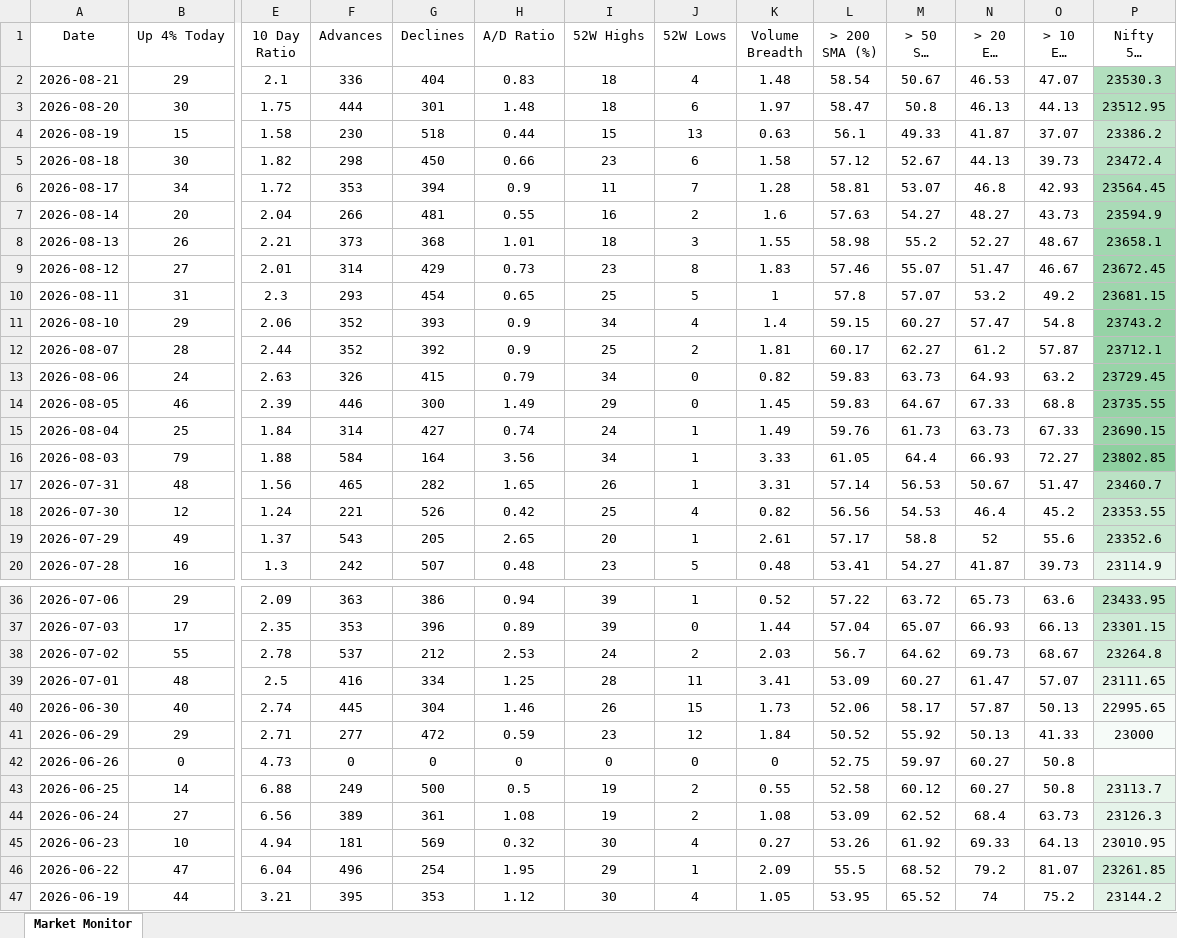
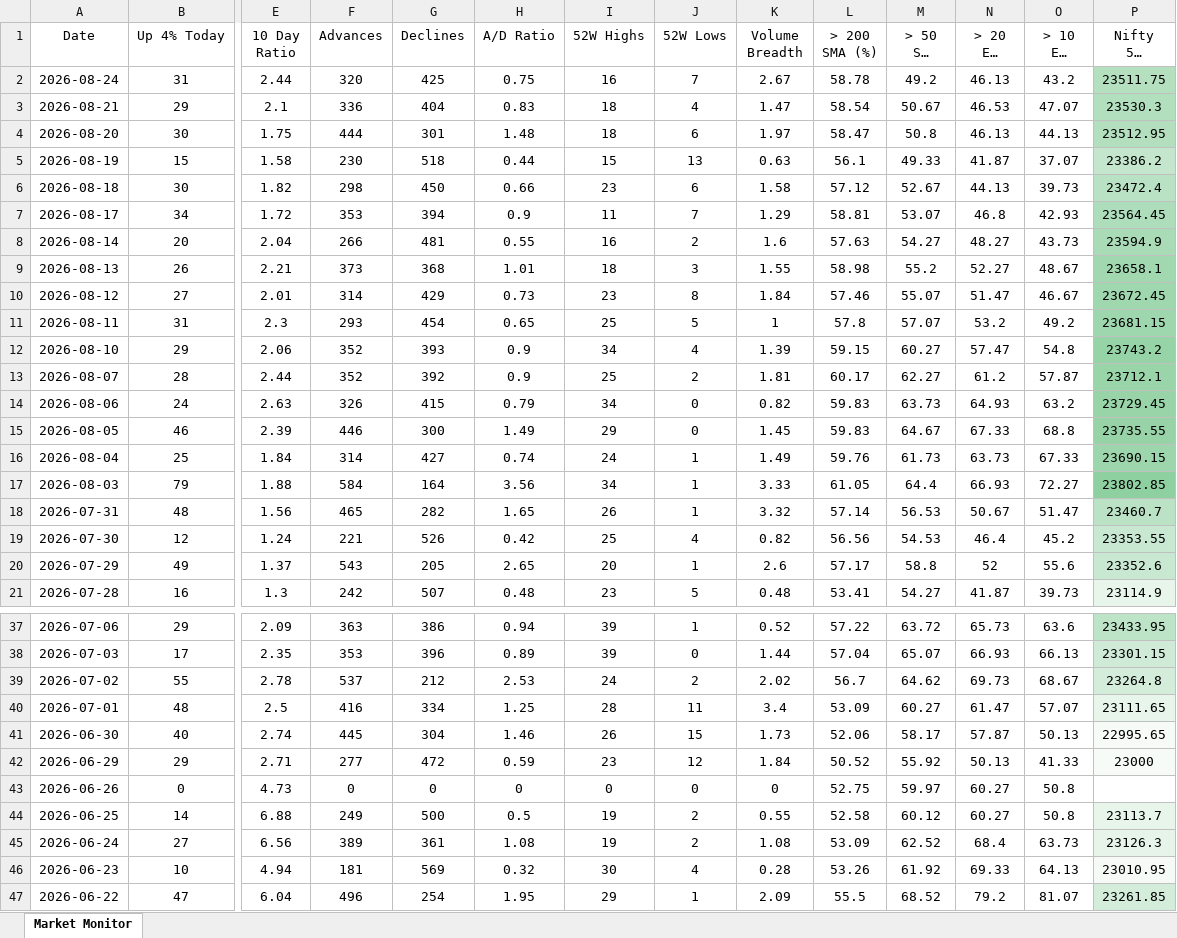
Before and after one commit to chethanshivaraju94-netizen/nse-market-monitor, an Excel workbook: NSE_Market_Monitor.xlsx, sheet Market Monitor, drawn as a sheet; only a part is shown, gaps mark what is left out; the shorter side is filled out with more unchanged rows; long unchanged cells end in …; values as stored, in another font and other column widths than the file's, no borders; conditional formats not drawn; addresses are those after the commit; rows hold the shown columns only; the diff covers the shown part only; the diff names each change by its address in the sheet, - before the commit and + after, or states it on an @@ line.

```diff
--- a/NSE_Market_Monitor.xlsx (sheet Market Monitor)
+++ b/NSE_Market_Monitor.xlsx (sheet Market Monitor)
+row 2: 2026-08-24 | 31 | 2.44 | 320 | 425 | 0.75 | 16 | 7 | 2.67 | 58.78 | 49.2 | 46.13 | 43.2 | 23511.75
-K3 (Volume Breadth): 1.48
+K3 (Volume Breadth): 1.47
-K7 (Volume Breadth): 1.28
+K7 (Volume Breadth): 1.29
-K10 (Volume Breadth): 1.83
+K10 (Volume Breadth): 1.84
-K12 (Volume Breadth): 1.4
+K12 (Volume Breadth): 1.39
-K18 (Volume Breadth): 3.31
+K18 (Volume Breadth): 3.32
-K20 (Volume Breadth): 2.61
+K20 (Volume Breadth): 2.6
-K39 (Volume Breadth): 2.03
+K39 (Volume Breadth): 2.02
-K40 (Volume Breadth): 3.41
+K40 (Volume Breadth): 3.4
-K46 (Volume Breadth): 0.27
+K46 (Volume Breadth): 0.28
```
Also changed, not shown: 6 edited cells elsewhere in this sheet, NSE_Sector_Monitor.xlsx.
